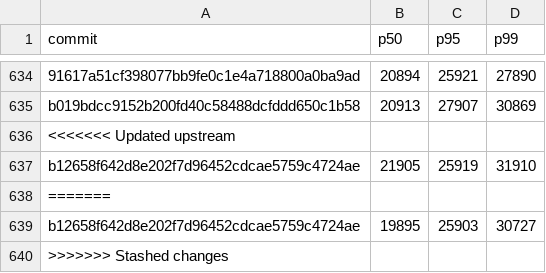
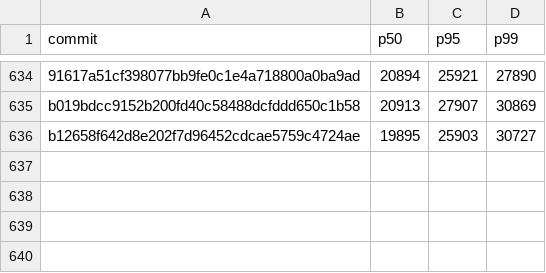
Before and after one commit to nanvix/nanvix, a CSV file: data/baremetal/nanvix_bench_boot_time_microvm_X64.csv, drawn as a sheet; only a part is shown, gaps mark what is left out; the diff names each change by its address in the sheet, - before the commit and + after, or states it on an @@ line.

```diff
--- a/data/baremetal/nanvix_bench_boot_time_microvm_X64.csv
+++ b/data/baremetal/nanvix_bench_boot_time_microvm_X64.csv
-row 636: <<<<<<< Updated upstream
-row 637: b12658f642d8e202f7d96452cdcae5759c4724ae | 21905 | 25919 | 31910
-row 638: =======
-row 640: >>>>>>> Stashed changes
```
Also changed, not shown: data/baremetal/nanvix_bench_cold_start_microvm_X64.csv, data/baremetal/nanvix_bench_cold_start_uvm_microvm_X64.csv, 12 other files.
